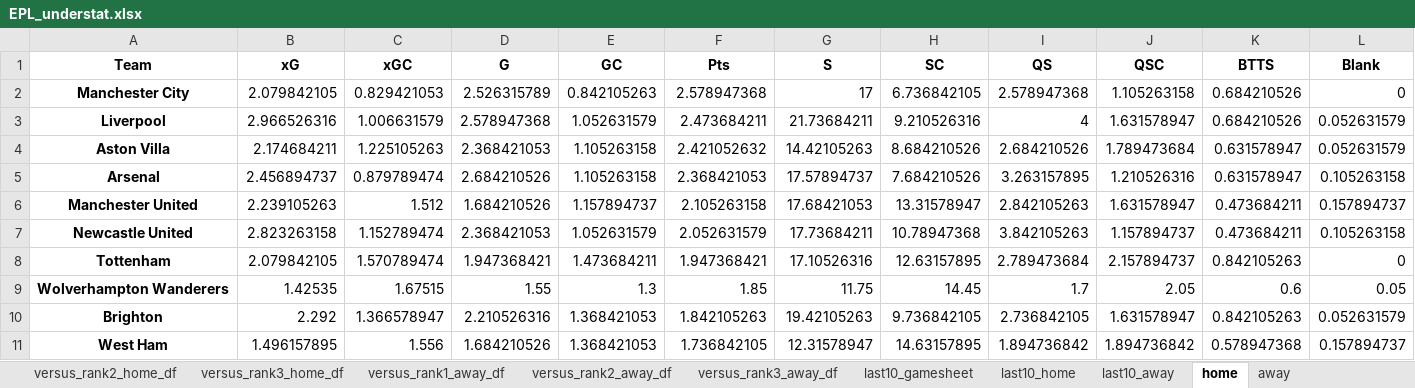
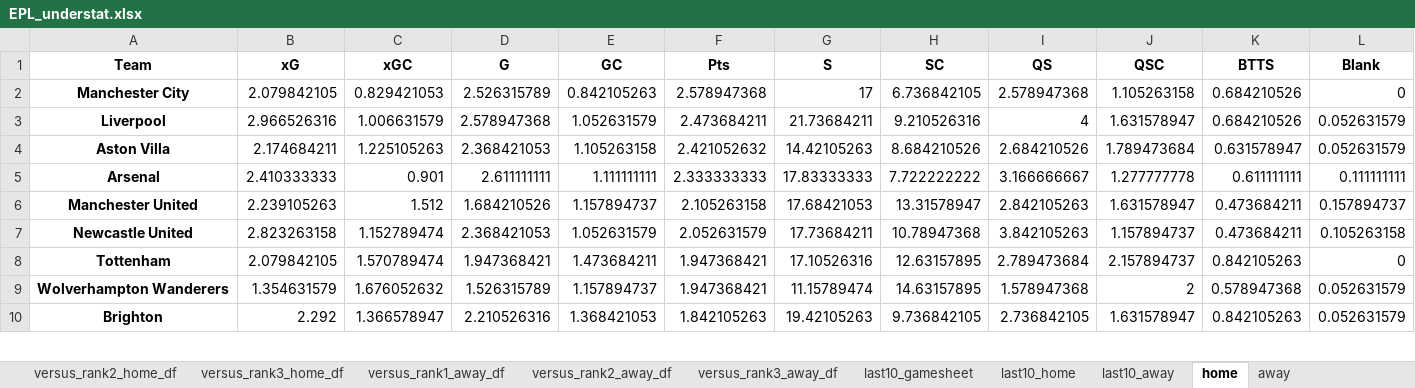
Before and after one commit to rpenn97/score_prediction_tool, an Excel workbook: EDA_DF/EPL_understat.xlsx, sheet home, drawn as a sheet; only a part is shown; values as stored, in another font and other column widths than the file's, no borders; removed rows and columns are numbered as before the commit, all else as after; rows hold the shown columns only; the diff covers the shown part only; the diff names each change by its address in the sheet, - before the commit and + after, or states it on an @@ line.

```diff
--- a/EDA_DF/EPL_understat.xlsx (sheet home)
+++ b/EDA_DF/EPL_understat.xlsx (sheet home)
-B5 (xG): 2.456894737
+B5 (xG): 2.410333333
-C5 (xGC): 0.879789474
+C5 (xGC): 0.901
-D5 (G): 2.684210526
+D5 (G): 2.611111111
-E5 (GC): 1.105263158
+E5 (GC): 1.111111111
-F5 (Pts): 2.368421053
+F5 (Pts): 2.333333333
-G5 (S): 17.57894737
+G5 (S): 17.83333333
-H5 (SC): 7.684210526
+H5 (SC): 7.722222222
-I5 (QS): 3.263157895
+I5 (QS): 3.166666667
-J5 (QSC): 1.210526316
+J5 (QSC): 1.277777778
-K5 (BTTS): 0.631578947
+K5 (BTTS): 0.611111111
-L5 (Blank): 0.105263158
+L5 (Blank): 0.111111111
-B9 (xG): 1.42535
+B9 (xG): 1.354631579
-C9 (xGC): 1.67515
+C9 (xGC): 1.676052632
-D9 (G): 1.55
+D9 (G): 1.526315789
-E9 (GC): 1.3
+E9 (GC): 1.157894737
-F9 (Pts): 1.85
+F9 (Pts): 1.947368421
-G9 (S): 11.75
+G9 (S): 11.15789474
-H9 (SC): 14.45
+H9 (SC): 14.63157895
-I9 (QS): 1.7
+I9 (QS): 1.578947368
-J9 (QSC): 2.05
+J9 (QSC): 2
-K9 (BTTS): 0.6
+K9 (BTTS): 0.578947368
-L9 (Blank): 0.05
+L9 (Blank): 0.052631579
-row 11: West Ham | 1.496157895 | 1.556 | 1.684210526 | 1.368421053 | 1.736842105 | 12.31578947 | 14.63157895 | 1.894736842 | 1.894736842 | 0.578947368 | 0.157894737
```
Also changed, not shown: 1 added row and 81 edited cells elsewhere in this sheet, sheet gamesheet, sheet last10_gamesheet, sheet versus_rank2_home_df, sheet versus_rank2_away_df, sheet versus_rank3_home_df, sheet versus_rank1_home_df, 11 more sheets, EDA_DF/Bundesliga_understat.xlsx, EDA_DF/EPL_Rank_ML.xlsx, 11 other files.
